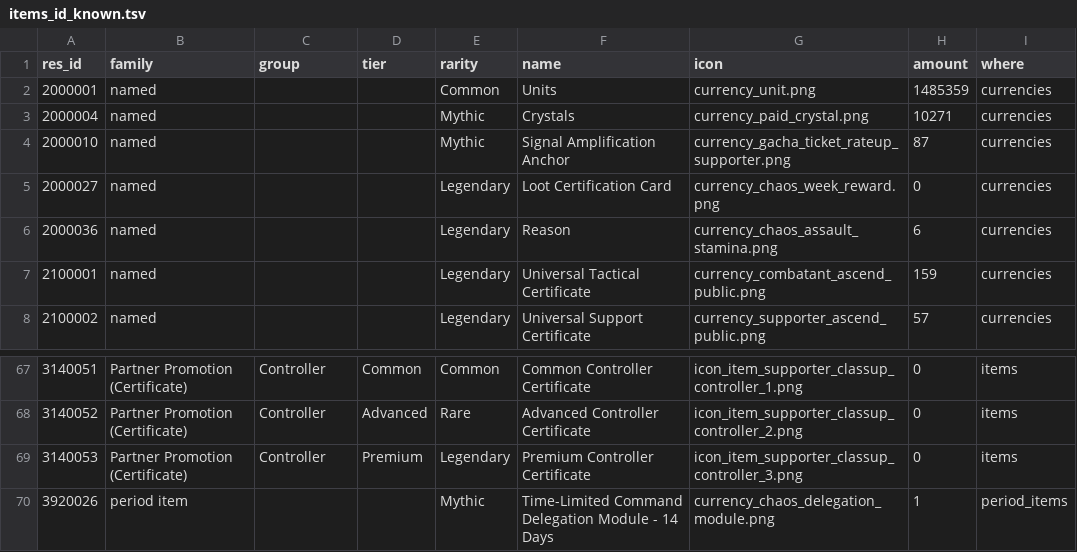
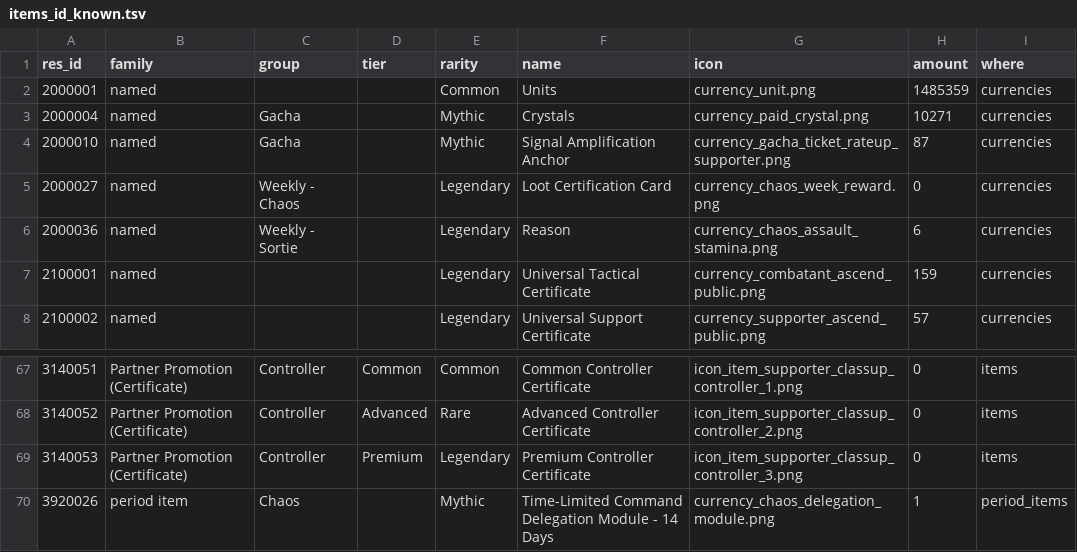
Before and after one commit to Ikkoru/Vribbels-CZN-Optimizer, a TSV file: docs/items_id_known.tsv, drawn as a sheet; only a part is shown, gaps mark what is left out.

```diff
--- a/docs/items_id_known.tsv
+++ b/docs/items_id_known.tsv
@@ -2,6 +2,6 @@ res_id	family	group	tier	rarity	name	icon	amount	where
 2000001	named			Common	Units	currency_unit.png	1485359	currencies
-2000004	named			Mythic	Crystals	currency_paid_crystal.png	10271	currencies
-2000010	named			Mythic	Signal Amplification Anchor	currency_gacha_ticket_rateup_supporter.png	87	currencies
-2000027	named			Legendary	Loot Certification Card	currency_chaos_week_reward.png	0	currencies
-2000036	named			Legendary	Reason	currency_chaos_assault_stamina.png	6	currencies
+2000004	named	Gacha		Mythic	Crystals	currency_paid_crystal.png	10271	currencies
+2000010	named	Gacha		Mythic	Signal Amplification Anchor	currency_gacha_ticket_rateup_supporter.png	87	currencies
+2000027	named	Weekly - Chaos		Legendary	Loot Certification Card	currency_chaos_week_reward.png	0	currencies
+2000036	named	Weekly - Sortie		Legendary	Reason	currency_chaos_assault_stamina.png	6	currencies
 2100001	named			Legendary	Universal Tactical Certificate	currency_combatant_ascend_public.png	159	currencies
@@ -69,2 +69,2 @@ res_id	family	group	tier	rarity	name	icon	amount	where
 3140053	Partner Promotion (Certificate)	Controller	Premium	Legendary	Premium Controller Certificate	icon_item_supporter_classup_controller_3.png	0	items
-3920026	period item			Mythic	Time-Limited Command Delegation Module - 14 Days	currency_chaos_delegation_module.png	1	period_items
+3920026	period item	Chaos		Mythic	Time-Limited Command Delegation Module - 14 Days	currency_chaos_delegation_module.png	1	period_items
```
Also changed, not shown: docs/items_id_unknown.tsv.
